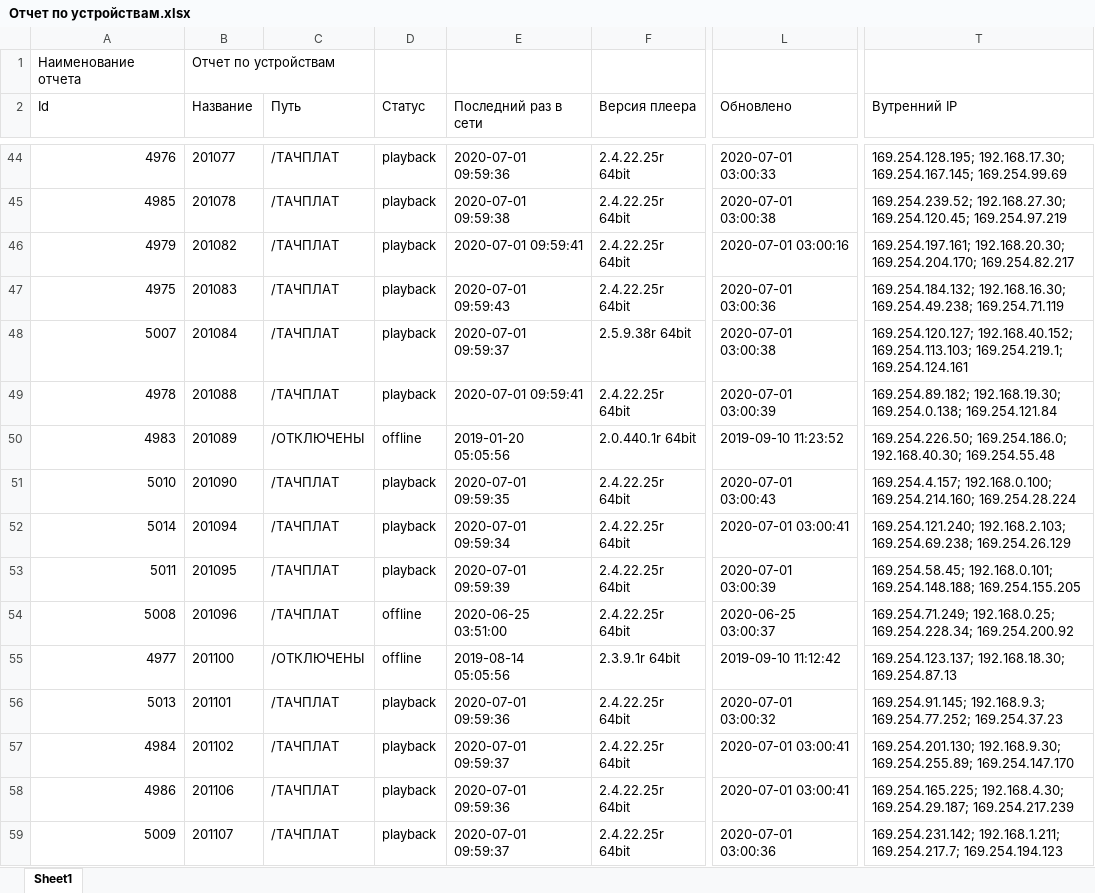
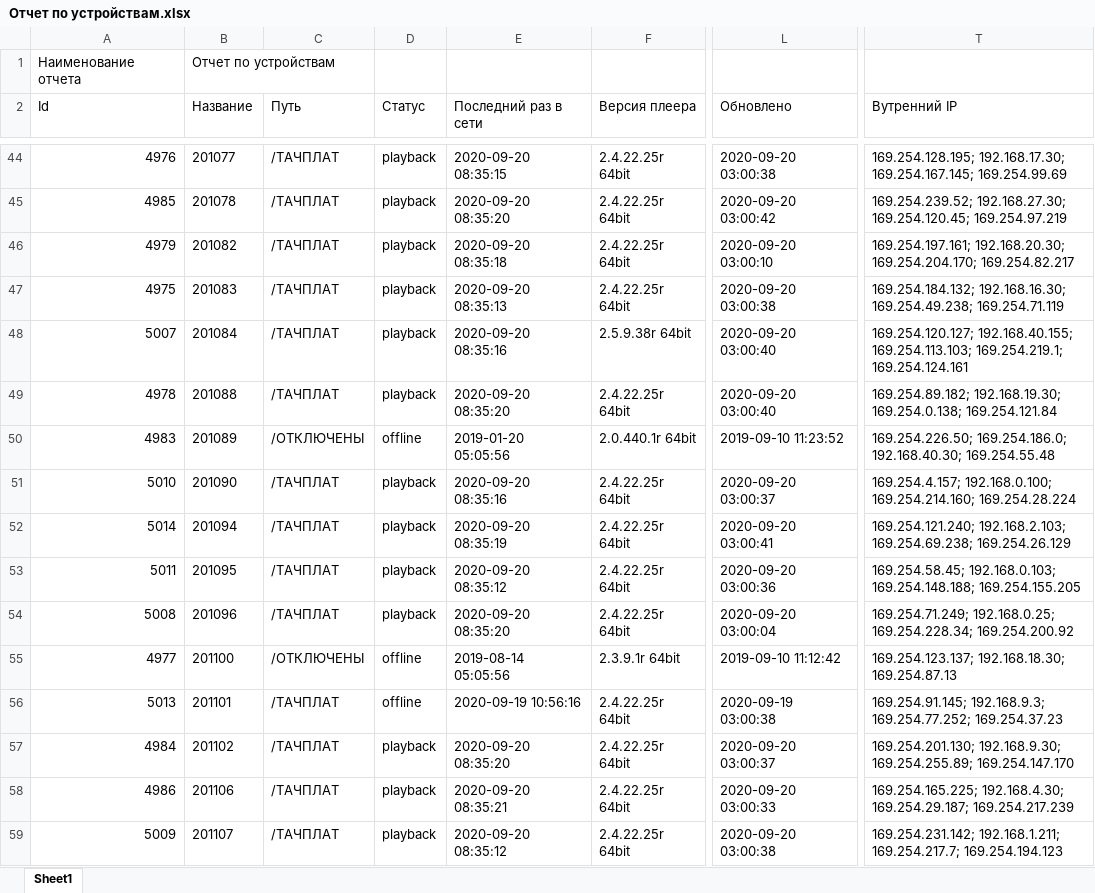
Before and after one commit to TimurL10/GetXmlProject, an Excel workbook: Reports/Отчет по устройствам.xlsx, sheet Sheet1, drawn as a sheet; only a part is shown, gaps mark what is left out; values as stored, in another font and other column widths than the file's, no borders; the diff covers the shown part only; the diff names each change by its address in the sheet, - before the commit and + after, or states it on an @@ line.

```diff
--- a/Reports/Отчет по устройствам.xlsx (sheet Sheet1)
+++ b/Reports/Отчет по устройствам.xlsx (sheet Sheet1)
-E44 (Последний раз в сети): 2020-07-01 09:59:36
+E44 (Последний раз в сети): 2020-09-20 08:35:15
-L44 (Обновлено): 2020-07-01 03:00:33
+L44 (Обновлено): 2020-09-20 03:00:38
-E45 (Последний раз в сети): 2020-07-01 09:59:38
+E45 (Последний раз в сети): 2020-09-20 08:35:20
-L45 (Обновлено): 2020-07-01 03:00:38
+L45 (Обновлено): 2020-09-20 03:00:42
-E46 (Последний раз в сети): 2020-07-01 09:59:41
+E46 (Последний раз в сети): 2020-09-20 08:35:18
-L46 (Обновлено): 2020-07-01 03:00:16
+L46 (Обновлено): 2020-09-20 03:00:10
-E47 (Последний раз в сети): 2020-07-01 09:59:43
+E47 (Последний раз в сети): 2020-09-20 08:35:13
-L47 (Обновлено): 2020-07-01 03:00:36
+L47 (Обновлено): 2020-09-20 03:00:38
-E48 (Последний раз в сети): 2020-07-01 09:59:37
+E48 (Последний раз в сети): 2020-09-20 08:35:16
-L48 (Обновлено): 2020-07-01 03:00:38
+L48 (Обновлено): 2020-09-20 03:00:40
-T48 (Вутренний IP): 169.254.120.127; 192.168.40.152; 169.254.113.103; 169.254.219.1;…
+T48 (Вутренний IP): 169.254.120.127; 192.168.40.155; 169.254.113.103; 169.254.219.1;…
-E49 (Последний раз в сети): 2020-07-01 09:59:41
+E49 (Последний раз в сети): 2020-09-20 08:35:20
-L49 (Обновлено): 2020-07-01 03:00:39
+L49 (Обновлено): 2020-09-20 03:00:40
-E51 (Последний раз в сети): 2020-07-01 09:59:35
+E51 (Последний раз в сети): 2020-09-20 08:35:16
-L51 (Обновлено): 2020-07-01 03:00:43
+L51 (Обновлено): 2020-09-20 03:00:37
-E52 (Последний раз в сети): 2020-07-01 09:59:34
+E52 (Последний раз в сети): 2020-09-20 08:35:19
-L52 (Обновлено): 2020-07-01 03:00:41
+L52 (Обновлено): 2020-09-20 03:00:41
-E53 (Последний раз в сети): 2020-07-01 09:59:39
+E53 (Последний раз в сети): 2020-09-20 08:35:12
-L53 (Обновлено): 2020-07-01 03:00:39
+L53 (Обновлено): 2020-09-20 03:00:36
-T53 (Вутренний IP): 169.254.58.45; 192.168.0.101; 169.254.148.188; 169.254.155.205
+T53 (Вутренний IP): 169.254.58.45; 192.168.0.103; 169.254.148.188; 169.254.155.205
-D54 (Статус): offline
+D54 (Статус): playback
-E54 (Последний раз в сети): 2020-06-25 03:51:00
+E54 (Последний раз в сети): 2020-09-20 08:35:20
-L54 (Обновлено): 2020-06-25 03:00:37
+L54 (Обновлено): 2020-09-20 03:00:04
-D56 (Статус): playback
+D56 (Статус): offline
-E56 (Последний раз в сети): 2020-07-01 09:59:36
+E56 (Последний раз в сети): 2020-09-19 10:56:16
-L56 (Обновлено): 2020-07-01 03:00:32
+L56 (Обновлено): 2020-09-19 03:00:38
-E57 (Последний раз в сети): 2020-07-01 09:59:37
+E57 (Последний раз в сети): 2020-09-20 08:35:20
-L57 (Обновлено): 2020-07-01 03:00:41
+L57 (Обновлено): 2020-09-20 03:00:37
-E58 (Последний раз в сети): 2020-07-01 09:59:36
+E58 (Последний раз в сети): 2020-09-20 08:35:21
-L58 (Обновлено): 2020-07-01 03:00:41
+L58 (Обновлено): 2020-09-20 03:00:33
-E59 (Последний раз в сети): 2020-07-01 09:59:37
+E59 (Последний раз в сети): 2020-09-20 08:35:12
-L59 (Обновлено): 2020-07-01 03:00:36
+L59 (Обновлено): 2020-09-20 03:00:38
```
Also changed, not shown: 782 edited cells elsewhere in this sheet, 8 other files.
